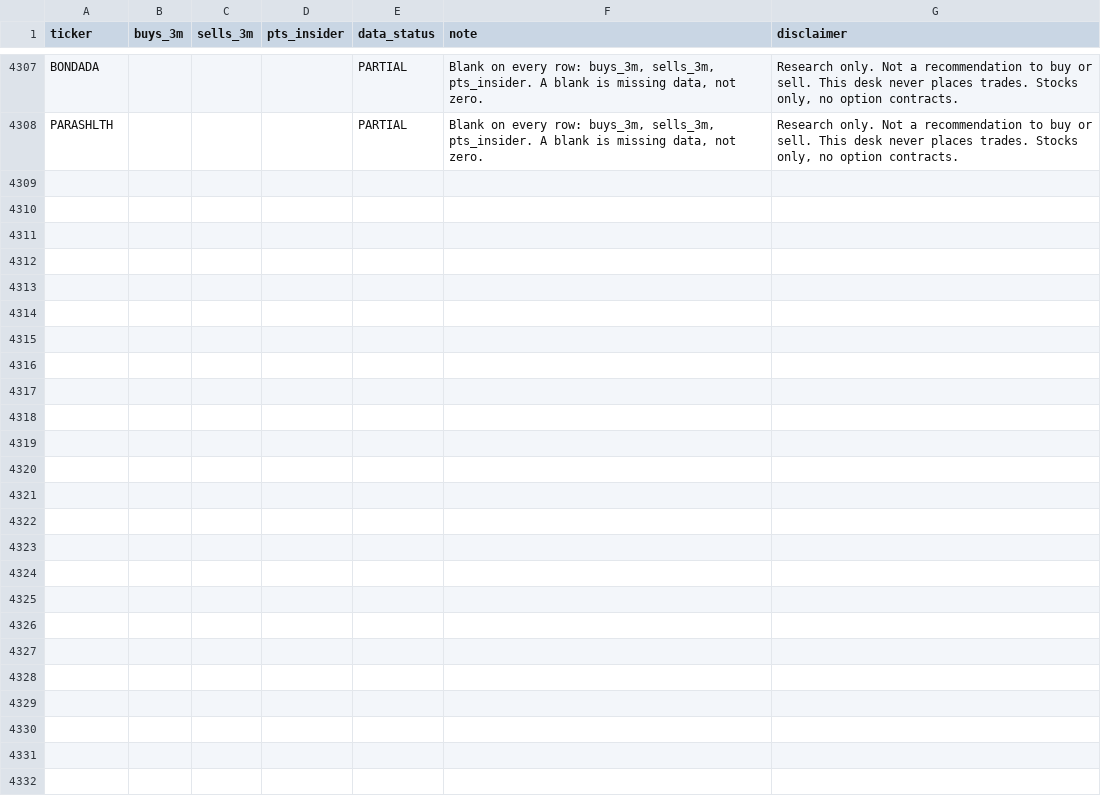
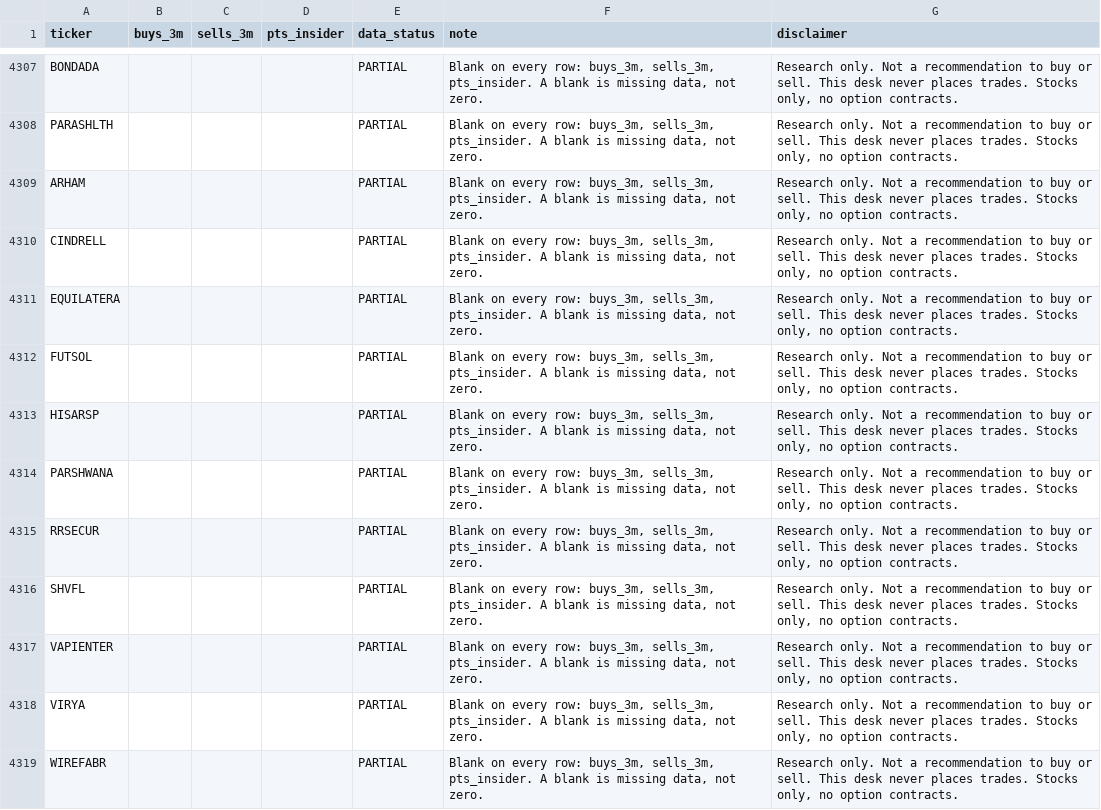
Before and after one commit to PatelNicknp/nicks-india-stock-desk, a CSV file: data/insider_trading.csv, drawn as a sheet; only a part is shown, gaps mark what is left out.

```diff
--- a/data/insider_trading.csv
+++ b/data/insider_trading.csv
@@ -4308 +4308,12 @@ BONDADA,,,,PARTIAL,"Blank on every row: buys_3m, sells_3m, pts_insider. A blank
 PARASHLTH,,,,PARTIAL,"Blank on every row: buys_3m, sells_3m, pts_insider. A blank is missing data, not zero.","Research only. Not a recommendation to buy or sell. This desk never places trades. Stocks only, no option contracts."
+ARHAM,,,,PARTIAL,"Blank on every row: buys_3m, sells_3m, pts_insider. A blank is missing data, not zero.","Research only. Not a recommendation to buy or sell. This desk never places trades. Stocks only, no option contracts."
+CINDRELL,,,,PARTIAL,"Blank on every row: buys_3m, sells_3m, pts_insider. A blank is missing data, not zero.","Research only. Not a recommendation to buy or sell. This desk never places trades. Stocks only, no option contracts."
+EQUILATERA,,,,PARTIAL,"Blank on every row: buys_3m, sells_3m, pts_insider. A blank is missing data, not zero.","Research only. Not a recommendation to buy or sell. This desk never places trades. Stocks only, no option contracts."
+FUTSOL,,,,PARTIAL,"Blank on every row: buys_3m, sells_3m, pts_insider. A blank is missing data, not zero.","Research only. Not a recommendation to buy or sell. This desk never places trades. Stocks only, no option contracts."
+HISARSP,,,,PARTIAL,"Blank on every row: buys_3m, sells_3m, pts_insider. A blank is missing data, not zero.","Research only. Not a recommendation to buy or sell. This desk never places trades. Stocks only, no option contracts."
+PARSHWANA,,,,PARTIAL,"Blank on every row: buys_3m, sells_3m, pts_insider. A blank is missing data, not zero.","Research only. Not a recommendation to buy or sell. This desk never places trades. Stocks only, no option contracts."
+RRSECUR,,,,PARTIAL,"Blank on every row: buys_3m, sells_3m, pts_insider. A blank is missing data, not zero.","Research only. Not a recommendation to buy or sell. This desk never places trades. Stocks only, no option contracts."
+SHVFL,,,,PARTIAL,"Blank on every row: buys_3m, sells_3m, pts_insider. A blank is missing data, not zero.","Research only. Not a recommendation to buy or sell. This desk never places trades. Stocks only, no option contracts."
+VAPIENTER,,,,PARTIAL,"Blank on every row: buys_3m, sells_3m, pts_insider. A blank is missing data, not zero.","Research only. Not a recommendation to buy or sell. This desk never places trades. Stocks only, no option contracts."
+VIRYA,,,,PARTIAL,"Blank on every row: buys_3m, sells_3m, pts_insider. A blank is missing data, not zero.","Research only. Not a recommendation to buy or sell. This desk never places trades. Stocks only, no option contracts."
+WIREFABR,,,,PARTIAL,"Blank on every row: buys_3m, sells_3m, pts_insider. A blank is missing data, not zero.","Research only. Not a recommendation to buy or sell. This desk never places trades. Stocks only, no option contracts."
```
Also changed, not shown: data/dividend_scanner.csv, data/earnings_cards.csv, 24 other files.
